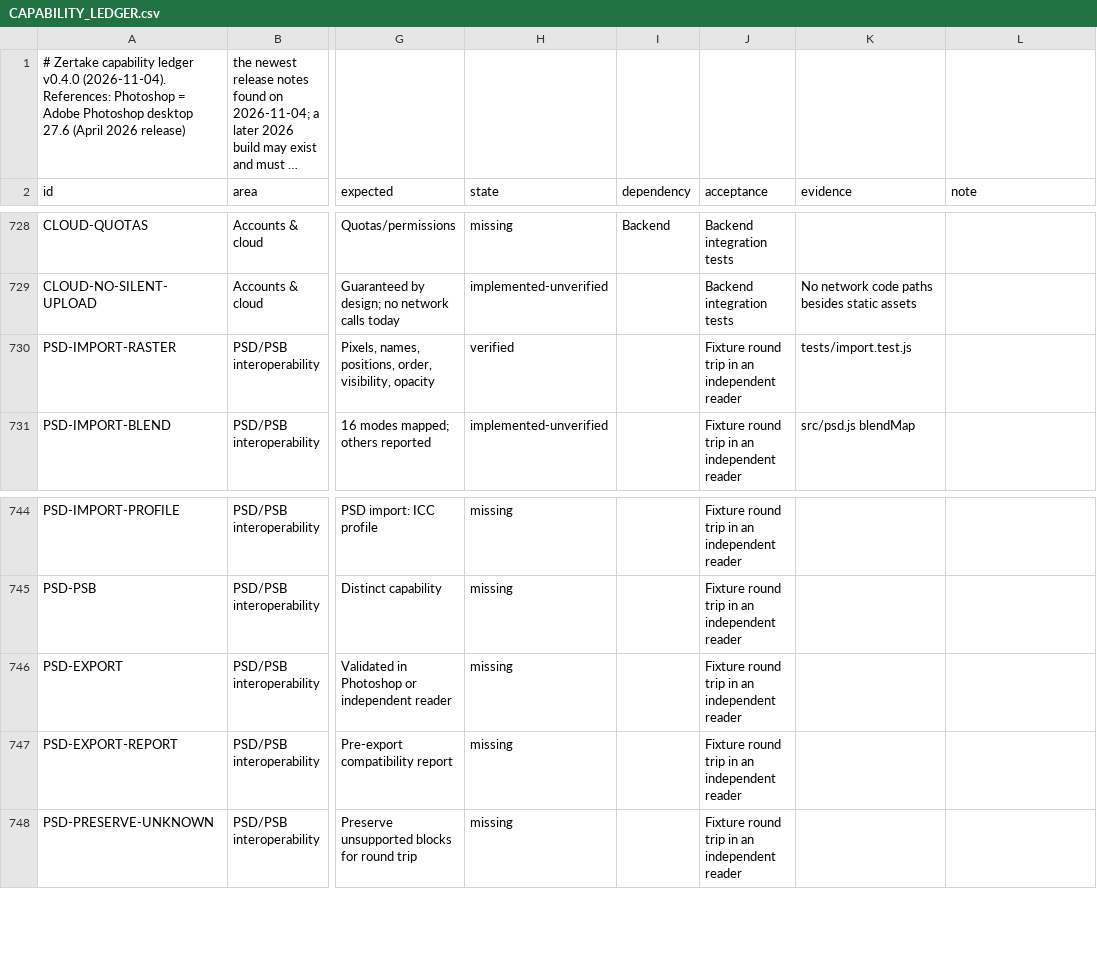
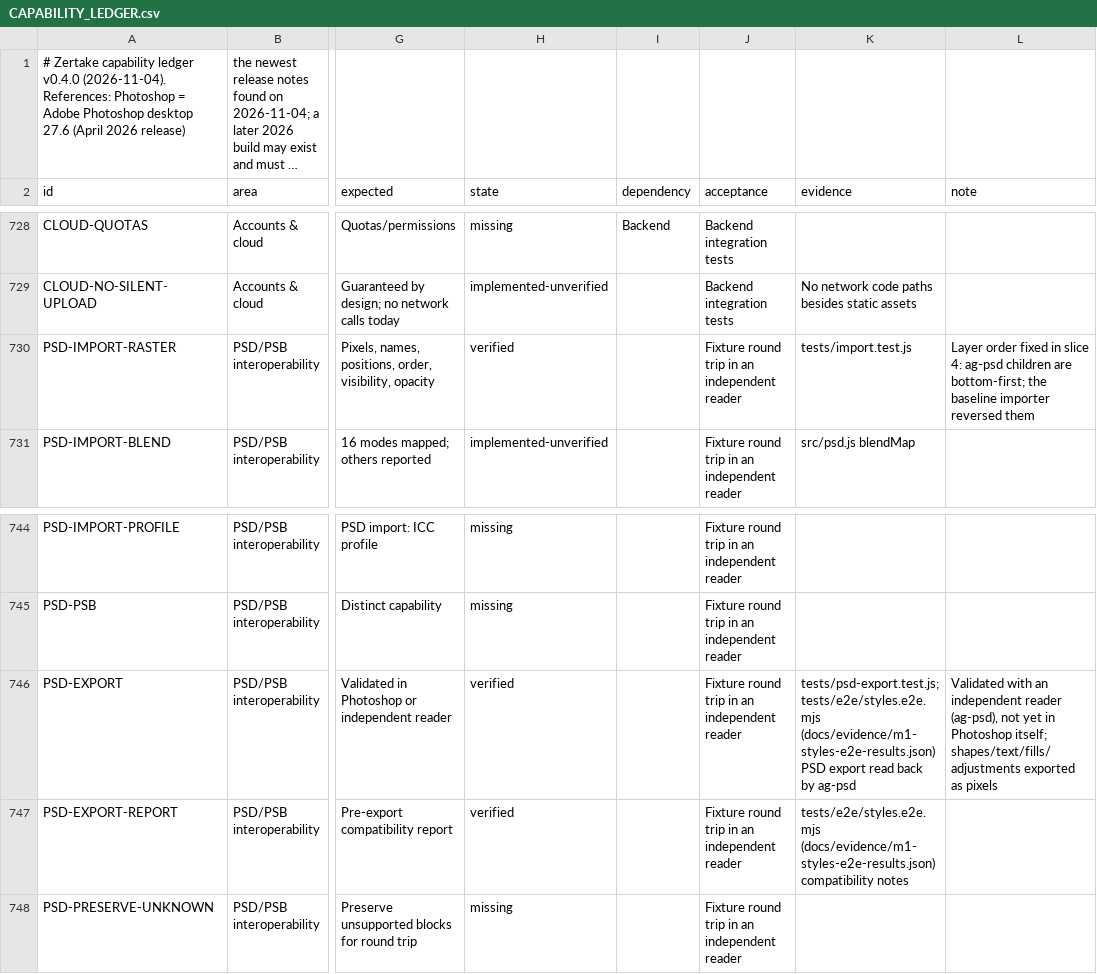
Before and after one commit to yoryibenitez24-blip/Creative, a CSV file: docs/CAPABILITY_LEDGER.csv, drawn as a sheet; only a part is shown, gaps mark what is left out; long unchanged cells end in …; the diff names each change by its address in the sheet, - before the commit and + after, or states it on an @@ line.

```diff
--- a/docs/CAPABILITY_LEDGER.csv
+++ b/docs/CAPABILITY_LEDGER.csv
-L730 (note): (empty)
+L730 (note): Layer order fixed in slice 4: ag-psd children are bottom-first; the baseline importer reversed them
-H746:H747 (state): missing
+H746:H747 (state): verified
-K746 (evidence): (empty)
+K746 (evidence): tests/psd-export.test.js; tests/e2e/styles.e2e.mjs (docs/evidence/m1-styles-e2e-results.json) PSD export read back by ag-psd
-L746 (note): (empty)
+L746 (note): Validated with an independent reader (ag-psd), not yet in Photoshop itself; shapes/text/fills/adjustments exported as pixels
-K747 (evidence): (empty)
+K747 (evidence): tests/e2e/styles.e2e.mjs (docs/evidence/m1-styles-e2e-results.json) compatibility notes
```
Also changed, not shown: 15 other files.
